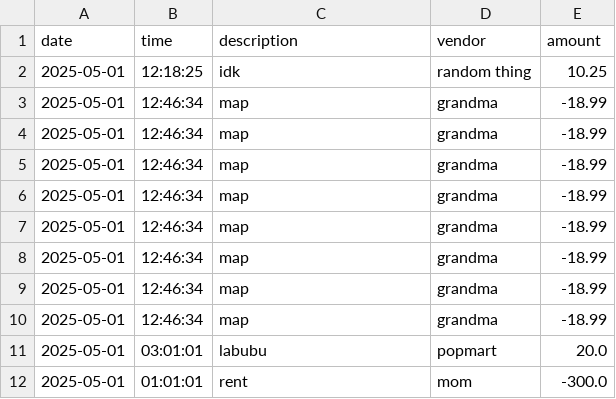
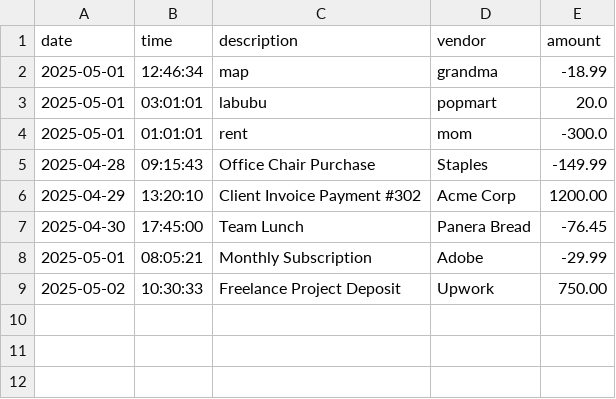
Before and after one commit to HHHoneydew/CapStone-1, a CSV file: LedgerApp/src/assets/transactions.csv, drawn as a sheet; removed rows and columns are numbered as before the commit, all else as after; the diff names each change by its address in the sheet, - before the commit and + after, or states it on an @@ line.

Commit message:
edited transactions.csv

```diff
--- a/LedgerApp/src/assets/transactions.csv
+++ b/LedgerApp/src/assets/transactions.csv
-row 2: 2025-05-01 | 12:18:25 | idk | random thing | 10.25
-row 3: 2025-05-01 | 12:46:34 | map | grandma | -18.99
-row 4: 2025-05-01 | 12:46:34 | map | grandma | -18.99
-row 5: 2025-05-01 | 12:46:34 | map | grandma | -18.99
-row 6: 2025-05-01 | 12:46:34 | map | grandma | -18.99
-row 7: 2025-05-01 | 12:46:34 | map | grandma | -18.99
-row 8: 2025-05-01 | 12:46:34 | map | grandma | -18.99
-row 9: 2025-05-01 | 12:46:34 | map | grandma | -18.99
+row 5: 2025-04-28 | 09:15:43 | Office Chair Purchase | Staples | -149.99
+row 6: 2025-04-29 | 13:20:10 | Client Invoice Payment #302 | Acme Corp | 1200.00
+row 7: 2025-04-30 | 17:45:00 | Team Lunch | Panera Bread | -76.45
+row 8: 2025-05-01 | 08:05:21 | Monthly Subscription | Adobe | -29.99
+row 9: 2025-05-02 | 10:30:33 | Freelance Project Deposit | Upwork | 750.00
```
